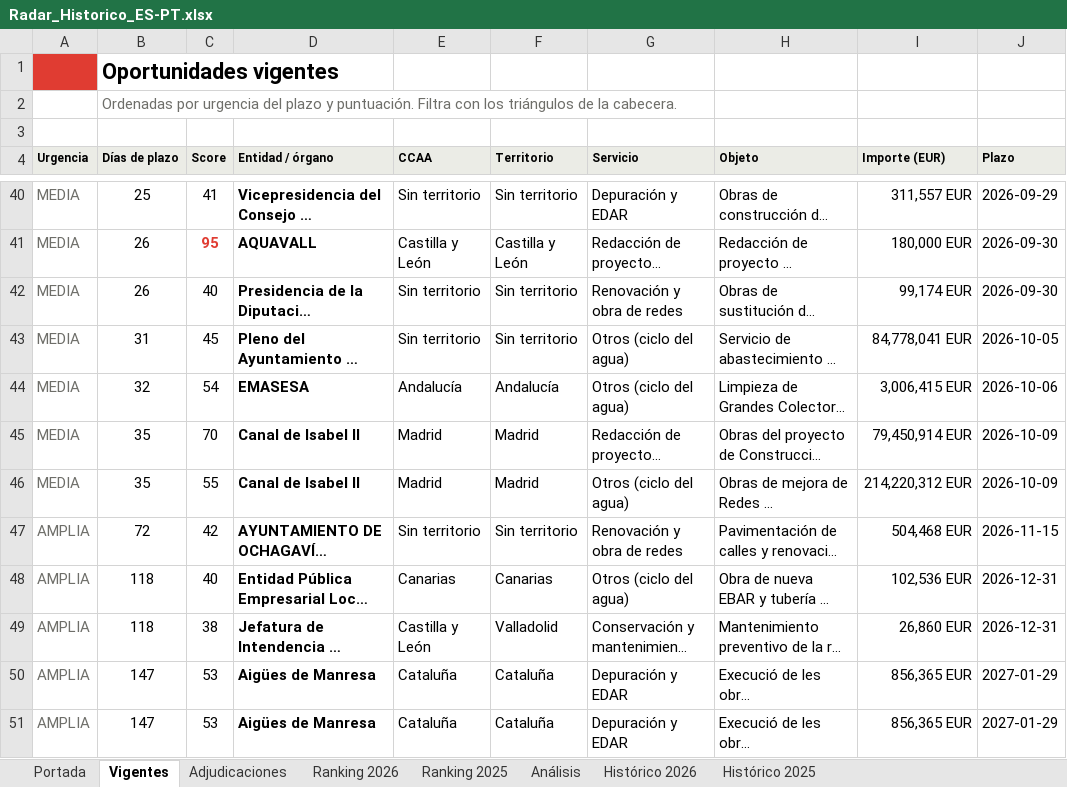
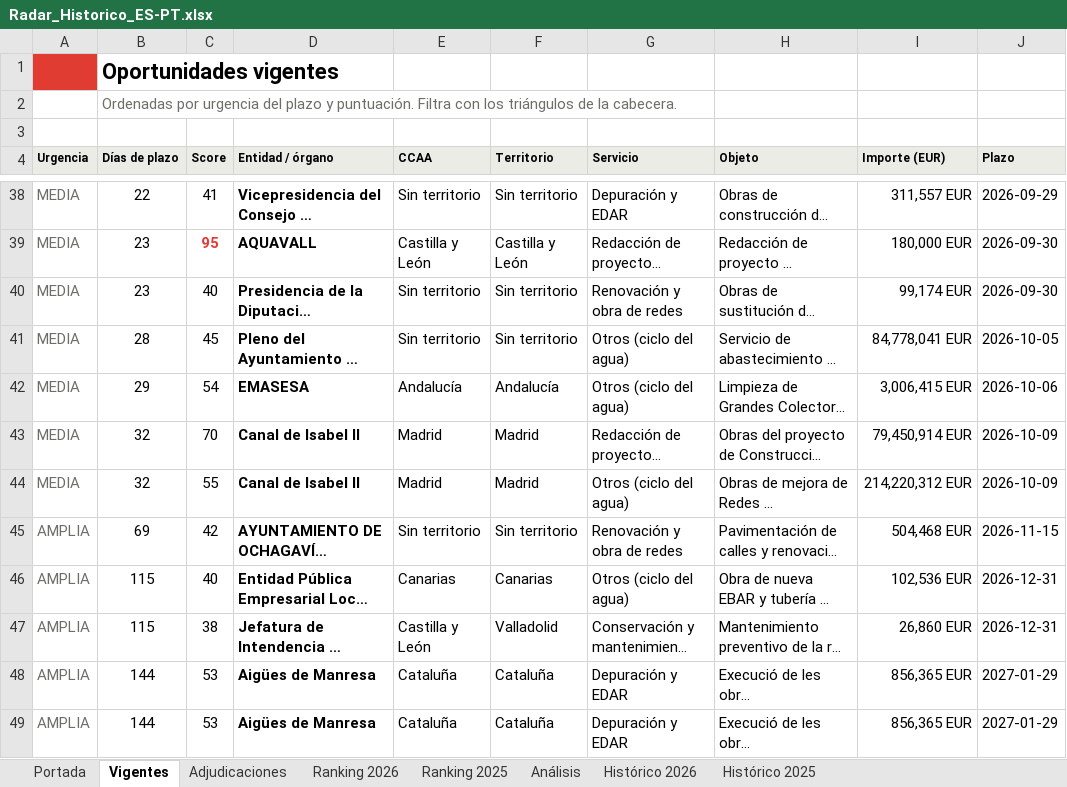
Before and after one commit to ibarrez/canalis-tender, an Excel workbook: docs/Radar_Historico_ES-PT.xlsx, sheet Vigentes, drawn as a sheet; only a part is shown, gaps mark what is left out; long unchanged cells end in …; values as stored, in another font and other column widths than the file's, no borders; addresses are those after the commit; the diff covers the shown part only; the diff names each change by its address in the sheet, - before the commit and + after, or states it on an @@ line.

Commit message:
Radar 2026-09-07 10:49 [skip ci]

```diff
--- a/docs/Radar_Historico_ES-PT.xlsx (sheet Vigentes)
+++ b/docs/Radar_Historico_ES-PT.xlsx (sheet Vigentes)
-B38 (Días de plazo): 25
+B38 (Días de plazo): 22
-B39:B40 (Días de plazo): 26
+B39:B40 (Días de plazo): 23
-B41 (Días de plazo): 31
+B41 (Días de plazo): 28
-B42 (Días de plazo): 32
+B42 (Días de plazo): 29
-B43:B44 (Días de plazo): 35
+B43:B44 (Días de plazo): 32
-B45 (Días de plazo): 72
+B45 (Días de plazo): 69
-B46:B47 (Días de plazo): 118
+B46:B47 (Días de plazo): 115
-B48:B49 (Días de plazo): 147
+B48:B49 (Días de plazo): 144
```
Also changed, not shown: 2 added rows, 3 removed rows, 47 edited cells and cell formats elsewhere in this sheet, sheet Histórico 2026, sheet Análisis, sheet Portada, 7 other files.
